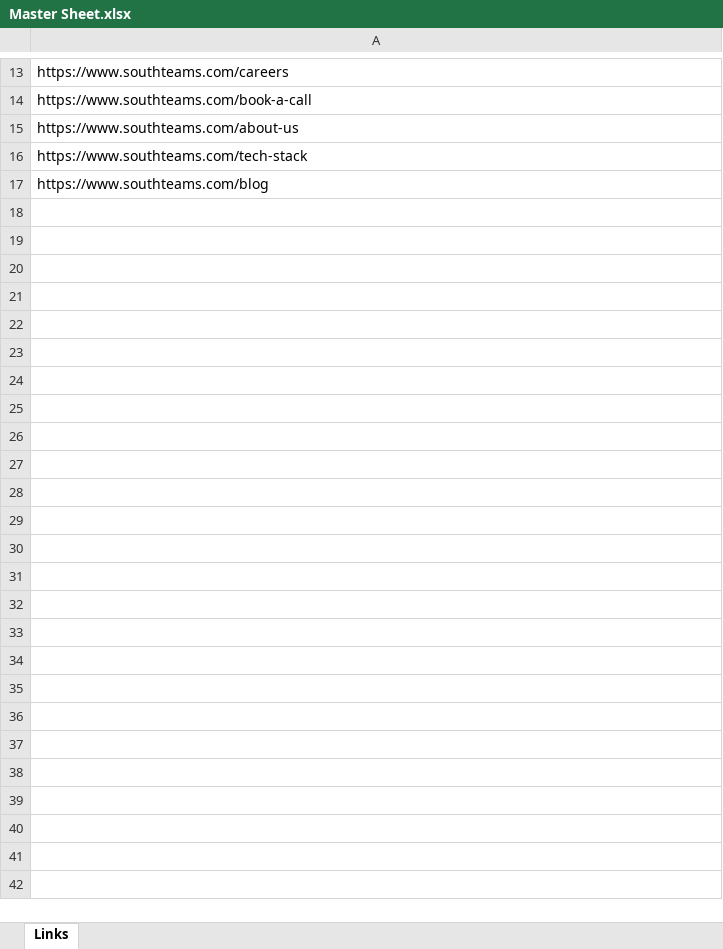
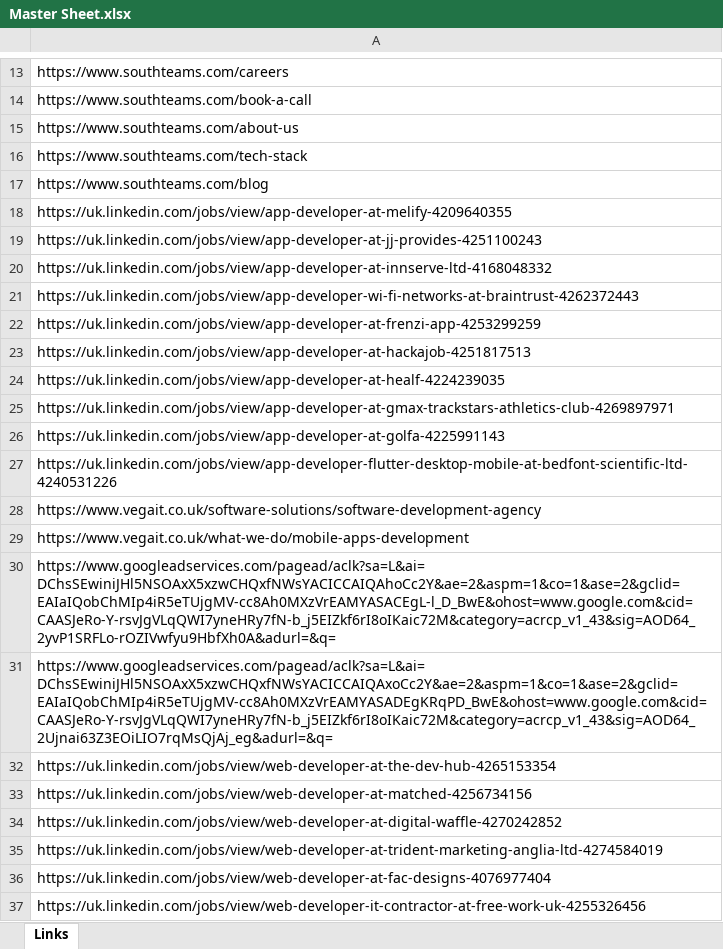
Before and after one commit to ImthaRepository/G-Automation, an Excel workbook: Master Sheet.xlsx, sheet Links, drawn as a sheet; only a part is shown, gaps mark what is left out; values as stored, in another font and other column widths than the file's, no borders; the diff covers the shown part only; the diff names each change by its address in the sheet, - before the commit and + after, or states it on an @@ line.

```diff
--- a/Master Sheet.xlsx (sheet Links)
+++ b/Master Sheet.xlsx (sheet Links)
+row 18: https://uk.linkedin.com/jobs/view/app-developer-at-melify-4209640355
+row 19: https://uk.linkedin.com/jobs/view/app-developer-at-jj-provides-4251100243
+row 20: https://uk.linkedin.com/jobs/view/app-developer-at-innserve-ltd-4168048332
+row 21: https://uk.linkedin.com/jobs/view/app-developer-wi-fi-networks-at-braintrust-4262372443
+row 22: https://uk.linkedin.com/jobs/view/app-developer-at-frenzi-app-4253299259
+row 23: https://uk.linkedin.com/jobs/view/app-developer-at-hackajob-4251817513
+row 24: https://uk.linkedin.com/jobs/view/app-developer-at-healf-4224239035
+row 25: https://uk.linkedin.com/jobs/view/app-developer-at-gmax-trackstars-athletics-club-4269897971
+row 26: https://uk.linkedin.com/jobs/view/app-developer-at-golfa-4225991143
+row 27: https://uk.linkedin.com/jobs/view/app-developer-flutter-desktop-mobile-at-bedfont-scientific-ltd-4240531226
+row 28: https://www.vegait.co.uk/software-solutions/software-development-agency
+row 29: https://www.vegait.co.uk/what-we-do/mobile-apps-development
+row 30: https://www.googleadservices.com/pagead/aclk?sa=L&ai=DChsSEwiniJHl5NSOAxX5xzwCHQxfNWsYACICCAIQAhoCc2Y&ae=2&aspm=1&co=1&ase=2&gclid=EAIaIQobChMIp4iR5eTUjgMV-cc8Ah0MXzVrEAMYASACEgL-l_D_BwE&ohost=www.google.com&cid=CAASJeRo-Y-rsvJgVLqQWI7yneHRy7fN-b_j5EIZkf6rI8oIKaic72M&category=acrcp_v1_43&sig=AOD64_2yvP1SRFLo-rOZIVwfyu9HbfXh0A&adurl=&q=
+row 31: https://www.googleadservices.com/pagead/aclk?sa=L&ai=DChsSEwiniJHl5NSOAxX5xzwCHQxfNWsYACICCAIQAxoCc2Y&ae=2&aspm=1&co=1&ase=2&gclid=EAIaIQobChMIp4iR5eTUjgMV-cc8Ah0MXzVrEAMYASADEgKRqPD_BwE&ohost=www.google.com&cid=CAASJeRo-Y-rsvJgVLqQWI7yneHRy7fN-b_j5EIZkf6rI8oIKaic72M&category=acrcp_v1_43&sig=AOD64_2Ujnai63Z3EOiLIO7rqMsQjAj_eg&adurl=&q=
+row 32: https://uk.linkedin.com/jobs/view/web-developer-at-the-dev-hub-4265153354
+row 33: https://uk.linkedin.com/jobs/view/web-developer-at-matched-4256734156
+row 34: https://uk.linkedin.com/jobs/view/web-developer-at-digital-waffle-4270242852
+row 35: https://uk.linkedin.com/jobs/view/web-developer-at-trident-marketing-anglia-ltd-4274584019
+row 36: https://uk.linkedin.com/jobs/view/web-developer-at-fac-designs-4076977404
+row 37: https://uk.linkedin.com/jobs/view/web-developer-it-contractor-at-free-work-uk-4255326456
```
Also changed, not shown: 84 added rows elsewhere in this sheet, 40 other files.
